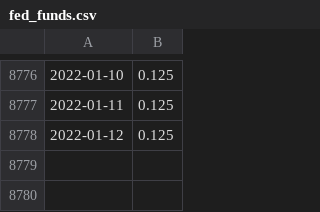
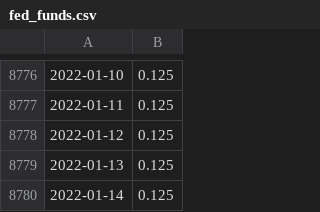
Before and after one commit to JB11115/lgimapy, a CSV file: data/fed_funds.csv, drawn as a sheet; only a part is shown, gaps mark what is left out.

Commit message:
updated data

```diff
--- a/data/fed_funds.csv
+++ b/data/fed_funds.csv
@@ -8778 +8778,3 @@
 2022-01-12,0.125
+2022-01-13,0.125
+2022-01-14,0.125
```
Also changed, not shown: 3 other files.
